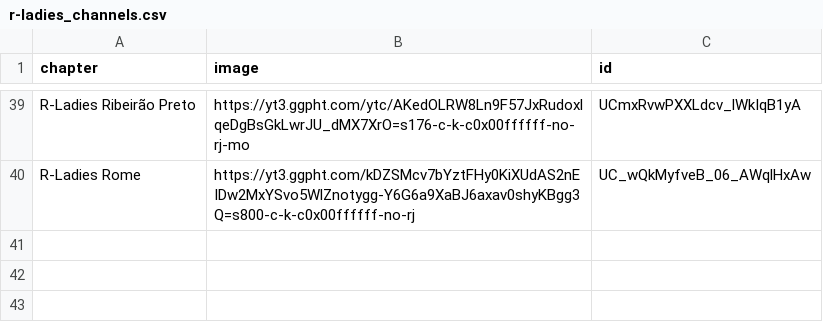
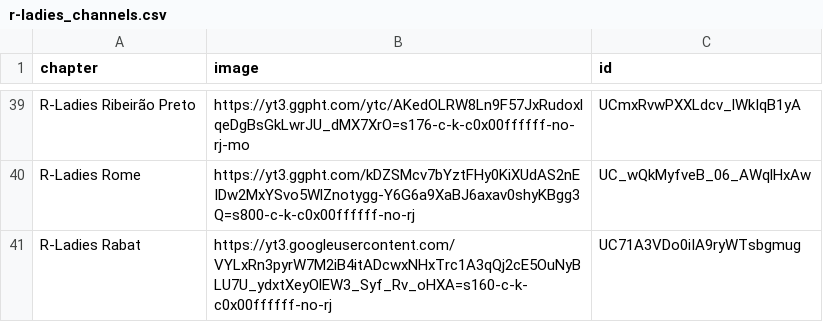
Before and after one commit to ivelasq/rladies-video-feed, a CSV file: r-ladies_channels.csv, drawn as a sheet; only a part is shown, gaps mark what is left out; the diff names each change by its address in the sheet, - before the commit and + after, or states it on an @@ line.

Commit message:
Add R-Ladies Rabat

```diff
--- a/r-ladies_channels.csv
+++ b/r-ladies_channels.csv
+row 41: R-Ladies Rabat | https://yt3.googleusercontent.com/VYLxRn3pyrW7M2iB4itADcwxNHxTrc1A3qQj2cE5OuNyBLU7U_ydxtXeyOlEW3_Syf_Rv_oHXA=s160-c-k-c0x00ffffff-no-rj | UC71A3VDo0iIA9ryWTsbgmug
```
